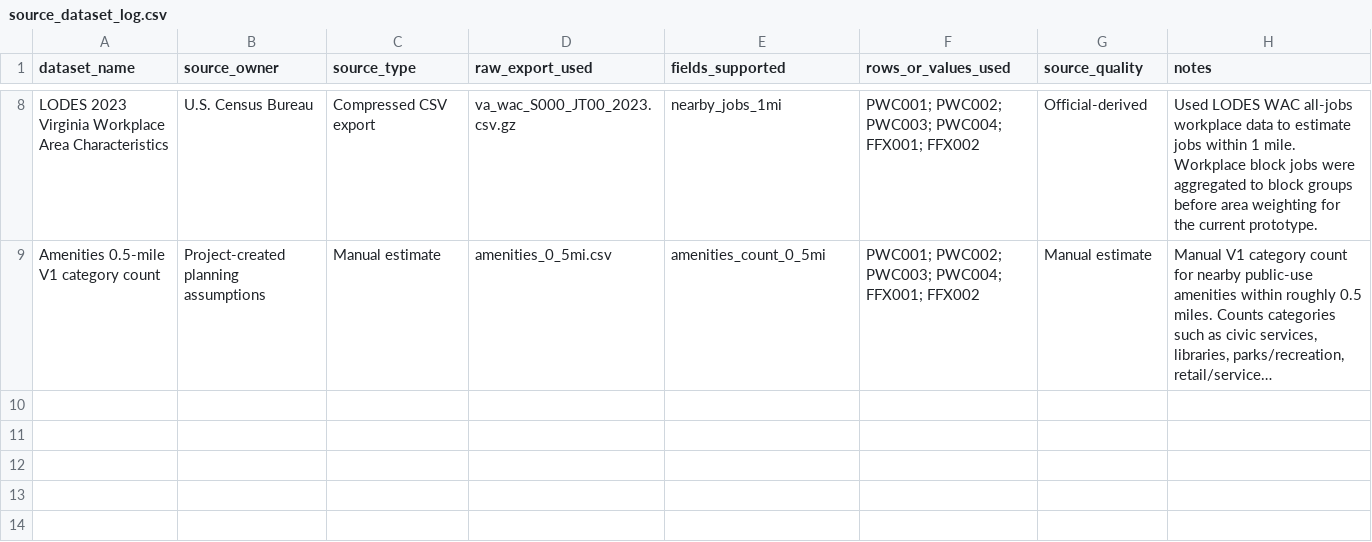
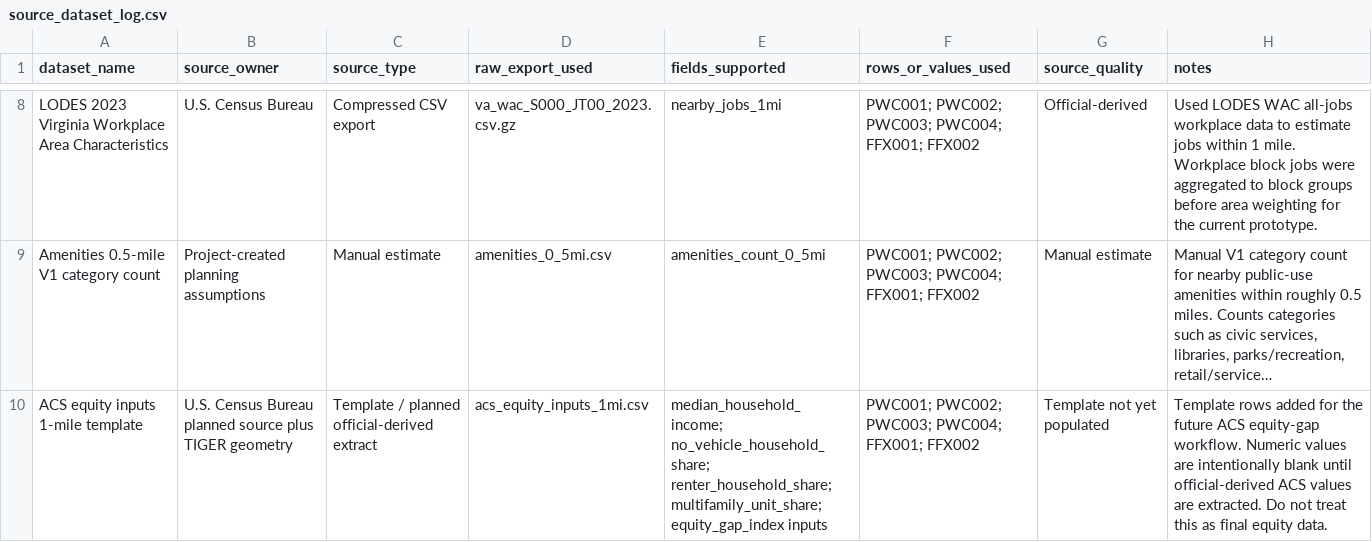
Before and after one commit to andyyaro/EV-SIENT, a CSV file: data/source_dataset_log.csv, drawn as a sheet; only a part is shown, gaps mark what is left out; long unchanged cells end in …; the diff names each change by its address in the sheet, - before the commit and + after, or states it on an @@ line.

Commit message:
Add ACS equity inputs to source log

```diff
--- a/data/source_dataset_log.csv
+++ b/data/source_dataset_log.csv
+row 10: ACS equity inputs 1-mile template | U.S. Census Bureau planned source plus TIGER geometry | Template / planned official-derived extract | acs_equity_inputs_1mi.csv | median_household_income; no_vehicle_household_share; renter_household_share; multifamily_unit_share; equity_gap_index inputs | PWC001; PWC002; PWC003; PWC004; FFX001; FFX002 | Template not yet populated | Template rows added for the future ACS equity-gap workflow. Numeric values are intentionally blank until official-derived ACS values are extracted. Do not treat this as final equity data.
```
